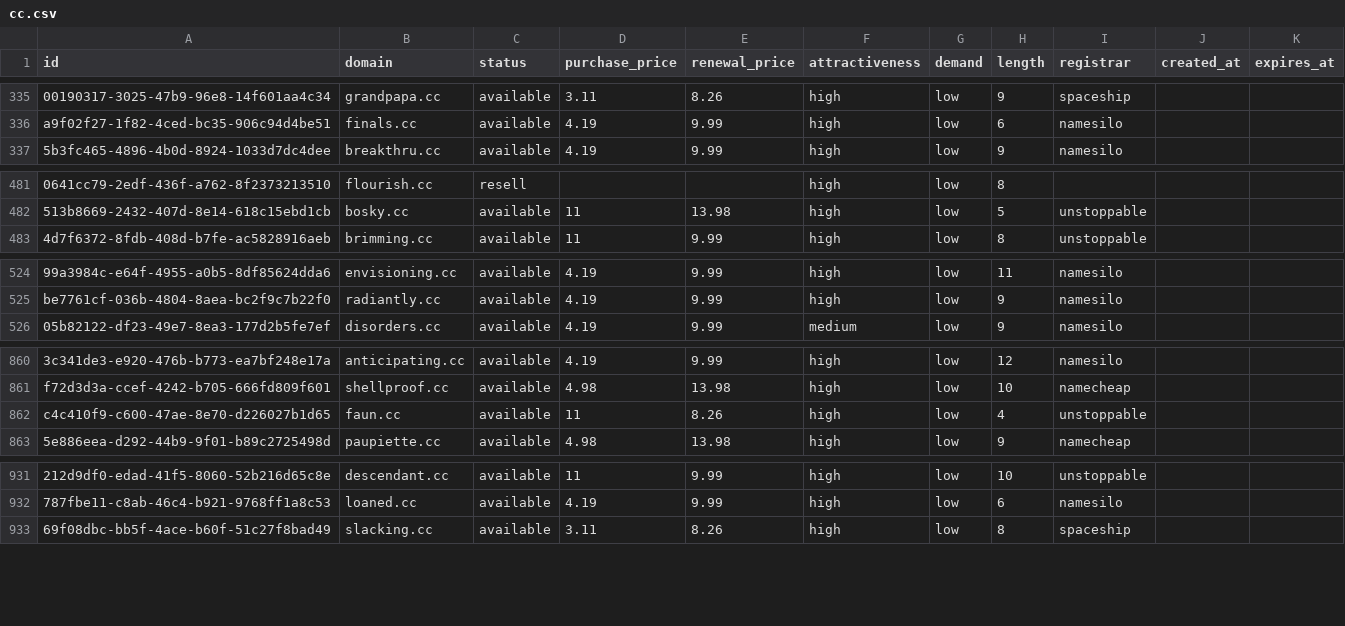
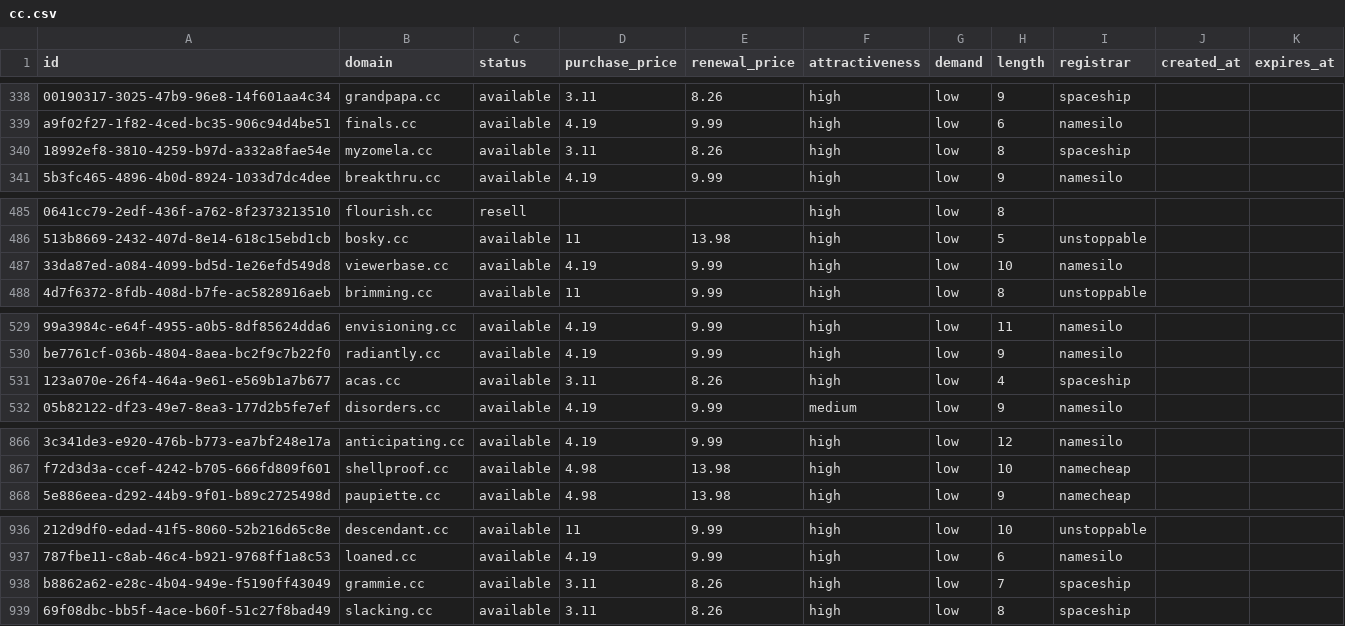
Before and after one commit to UniqueDomains/cc-oneword-domains, a CSV file: cc.csv, drawn as a sheet; only a part is shown, gaps mark what is left out; removed rows and columns are numbered as before the commit, all else as after; the diff covers the shown part only; the diff names each change by its address in the sheet, - before the commit and + after, or states it on an @@ line.

```diff
--- a/cc.csv
+++ b/cc.csv
+row 340: 18992ef8-3810-4259-b97d-a332a8fae54e | myzomela.cc | available | 3.11 | 8.26 | high | low | 8 | spaceship
+row 487: 33da87ed-a084-4099-bd5d-1e26efd549d8 | viewerbase.cc | available | 4.19 | 9.99 | high | low | 10 | namesilo
+row 531: 123a070e-26f4-464a-9e61-e569b1a7b677 | acas.cc | available | 3.11 | 8.26 | high | low | 4 | spaceship
-row 862: c4c410f9-c600-47ae-8e70-d226027b1d65 | faun.cc | available | 11 | 8.26 | high | low | 4 | unstoppable
+row 938: b8862a62-e28c-4b04-949e-f5190ff43049 | grammie.cc | available | 3.11 | 8.26 | high | low | 7 | spaceship
```
Also changed, not shown: 5 added rows, 8 removed rows and 3 edited cells elsewhere in this file, 5 other files.
